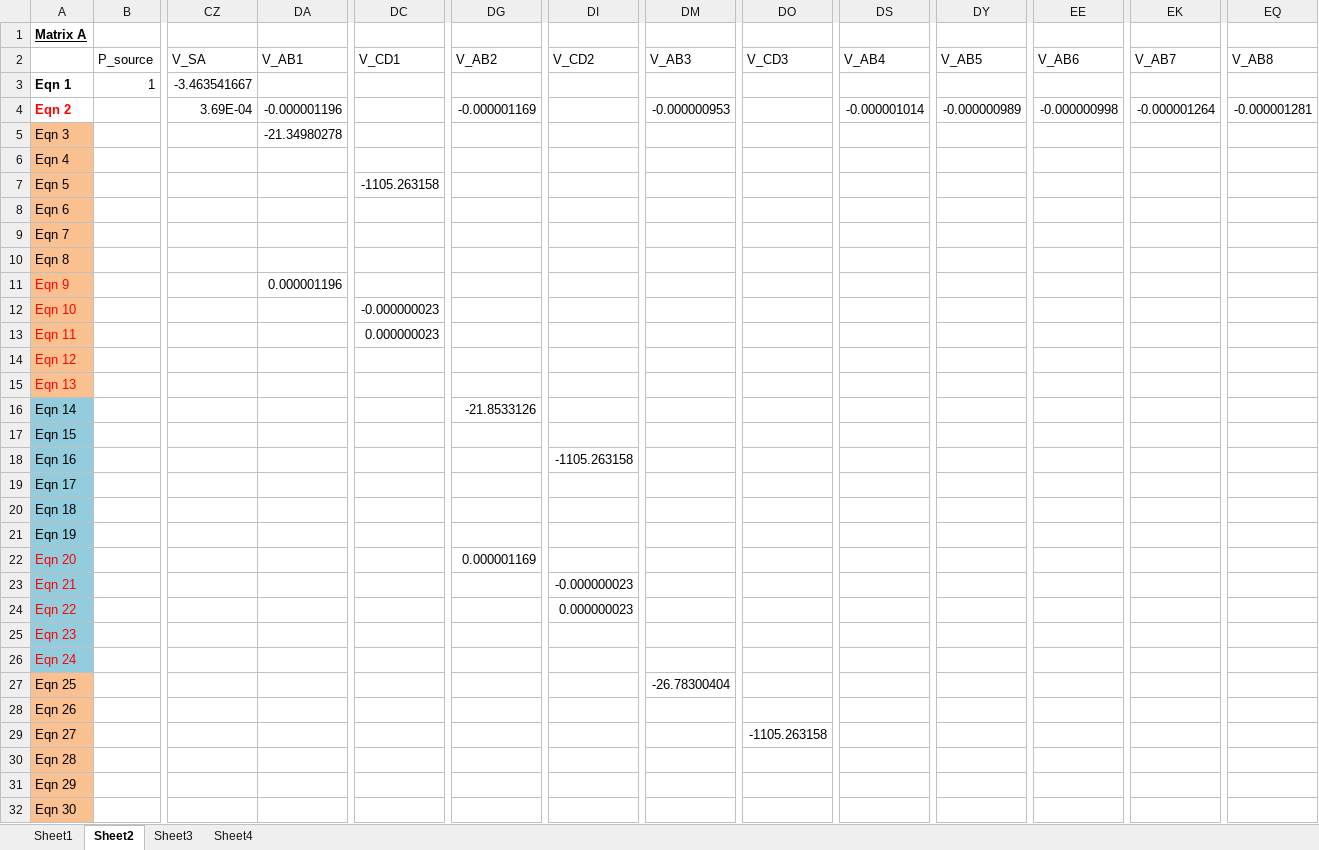
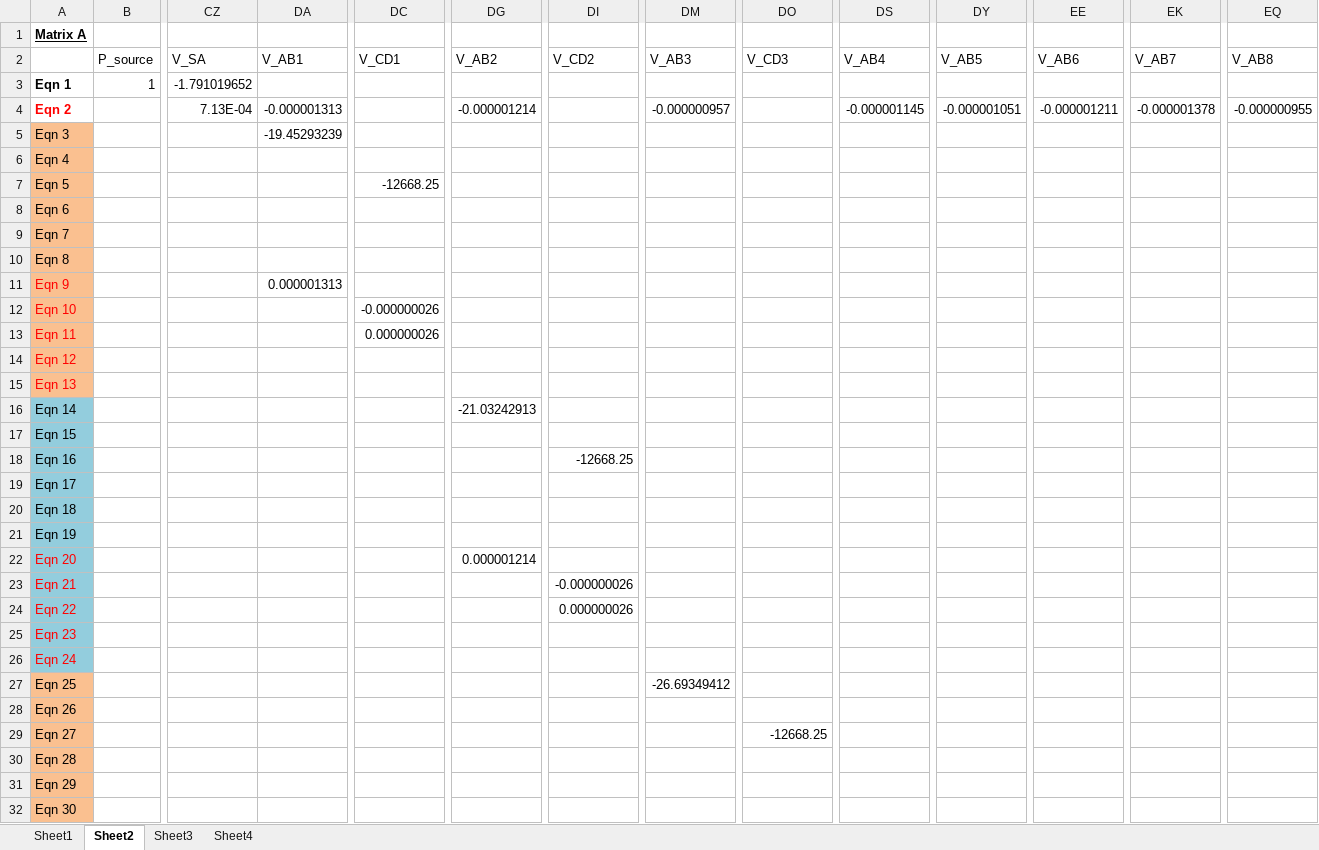
Before and after one commit to tamfr/treebeard, an Excel workbook: pipe/coefficients-20.xlsx, sheet Sheet2, drawn as a sheet; only a part is shown, gaps mark what is left out; values as stored, in another font and other column widths than the file's, no borders; removed rows and columns are numbered as before the commit, all else as after; rows hold the shown columns only; the diff covers the shown part only; the diff names each change by its address in the sheet, - before the commit and + after, or states it on an @@ line.

```diff
--- a/pipe/coefficients-20.xlsx (sheet Sheet2)
+++ b/pipe/coefficients-20.xlsx (sheet Sheet2)
-CZ3: -3.463541667
+CZ3: -1.791019652
-row 4: Eqn 2 |  | 3.69E-04 | -0.000001196 |  | -0.000001169 |  | -0.000000953 |  | -0.000001014 | -0.000000989 | -0.000000998 | -0.000001264 | -0.000001281
+row 4: Eqn 2 |  | 7.13E-04 | -0.000001313 |  | -0.000001214 |  | -0.000000957 |  | -0.000001145 | -0.000001051 | -0.000001211 | -0.000001378 | -0.000000955
-DA5: -21.34980278
+DA5: -19.45293239
-DC7: -1105.263158
+DC7: -12668.25
-DA11: 0.000001196
+DA11: 0.000001313
-DC12: -0.000000023
+DC12: -0.000000026
-DC13: 0.000000023
+DC13: 0.000000026
-DG16: -21.8533126
+DG16: -21.03242913
-DI18: -1105.263158
+DI18: -12668.25
-DG22: 0.000001169
+DG22: 0.000001214
-DI23: -0.000000023
+DI23: -0.000000026
-DI24: 0.000000023
+DI24: 0.000000026
-DM27: -26.78300404
+DM27: -26.69349412
-DO29: -1105.263158
+DO29: -12668.25
```
Also changed, not shown: 88 edited cells elsewhere in this sheet, sheet Sheet1, sheet Sheet4, 3 other files.
